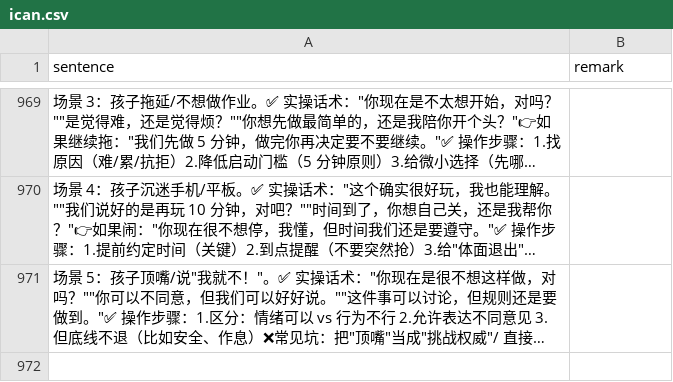
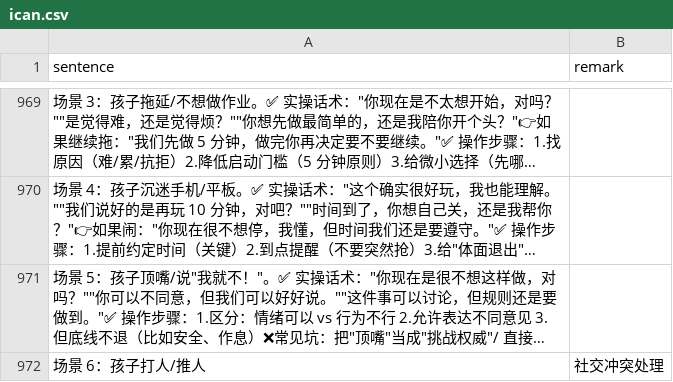
Before and after one commit to HenryLoveMiller/ja, a CSV file: ican.csv, drawn as a sheet; only a part is shown, gaps mark what is left out; long unchanged cells end in …; the diff names each change by its address in the sheet, - before the commit and + after, or states it on an @@ line.

Commit message:
添加记录：场景 6：孩子打人/推人

```diff
--- a/ican.csv
+++ b/ican.csv
+row 972: 场景 6：孩子打人/推人 | 社交冲突处理
```
